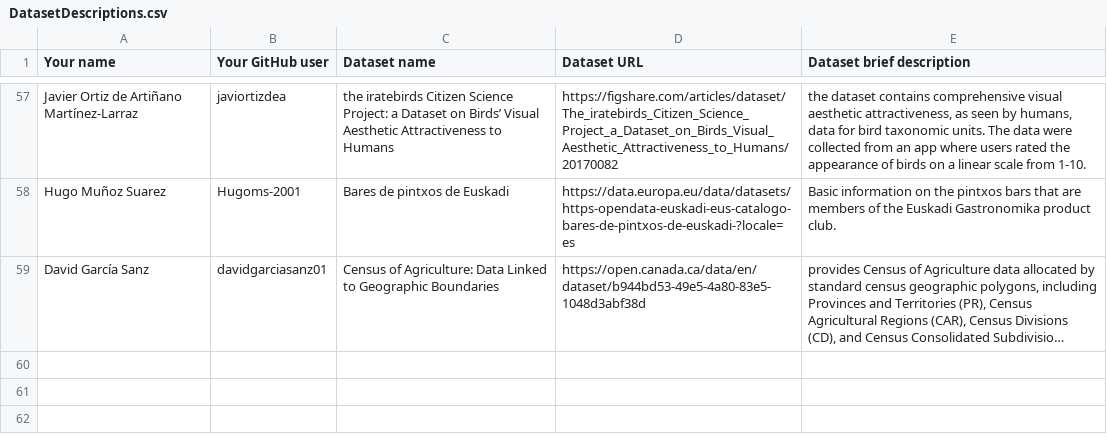
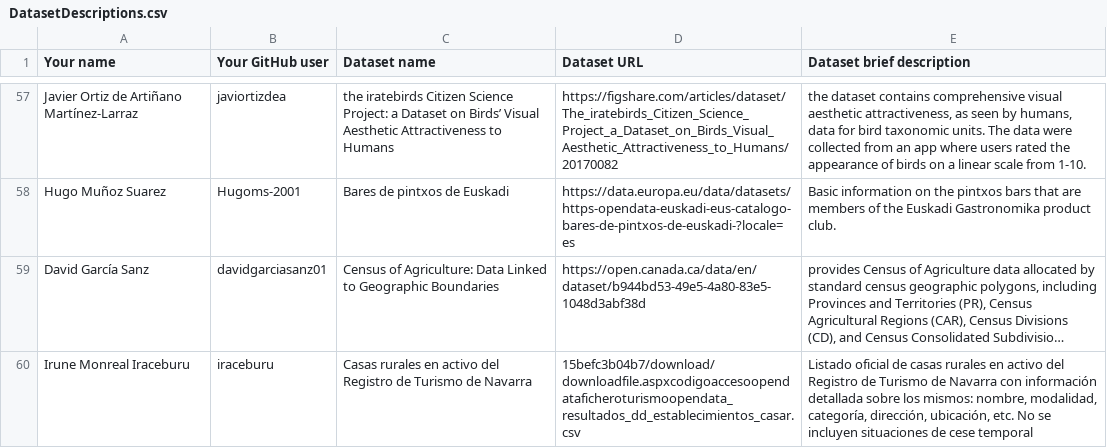
Before and after one commit to FacultadInformatica-LinkedData/Curso2023-2024-ODKG, a CSV file: Assignment1/DatasetDescriptions.csv, drawn as a sheet; only a part is shown, gaps mark what is left out; long unchanged cells end in …; the diff names each change by its address in the sheet, - before the commit and + after, or states it on an @@ line.

Commit message:
First Assigment - Irune Monreal

```diff
--- a/Assignment1/DatasetDescriptions.csv
+++ b/Assignment1/DatasetDescriptions.csv
+row 60: Irune Monreal Iraceburu | iraceburu | Casas rurales en activo del Registro de Turismo de Navarra | 15befc3b04b7/download/downloadfile.aspxcodigoaccesoopendataficheroturismoopendata_resultados_dd_establecimientos_casar.csv | Listado oficial de casas rurales en activo del Registro de Turismo de Navarra con información detallada sobre los mismos: nombre, modalidad, categoría, dirección, ubicación, etc. No se incluyen situaciones de cese temporal
```
